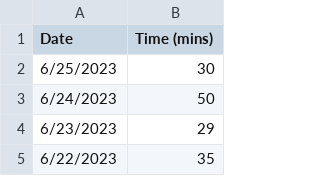
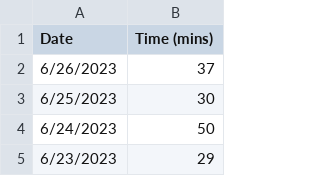
Before and after one commit to jhunschejones/ruby-scripts, a CSV file: jpdb_daily_study_time/daily_study_time.csv, drawn as a sheet; only a part is shown; the shorter side is filled out with more unchanged rows; the diff names each change by its address in the sheet, - before the commit and + after, or states it on an @@ line.

```diff
--- a/jpdb_daily_study_time/daily_study_time.csv
+++ b/jpdb_daily_study_time/daily_study_time.csv
+row 2: 6/26/2023 | 37
```
